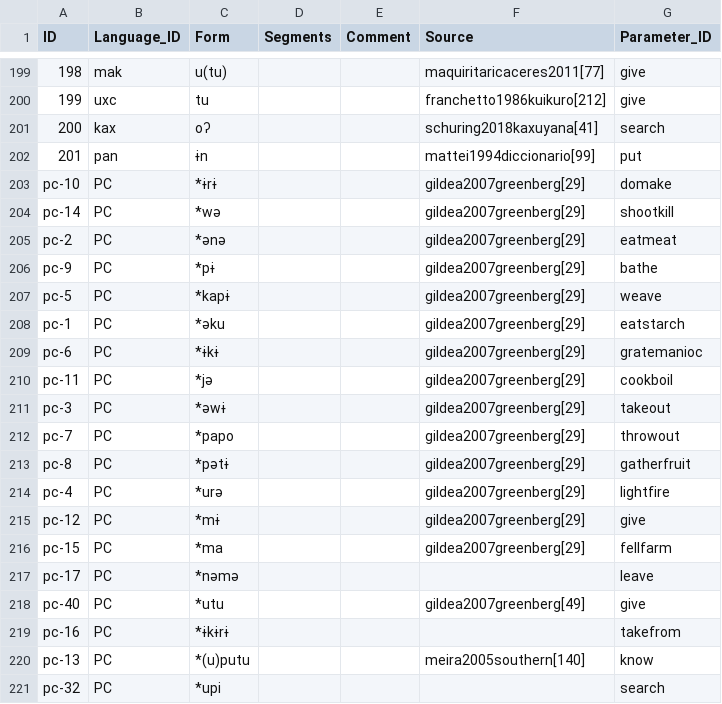
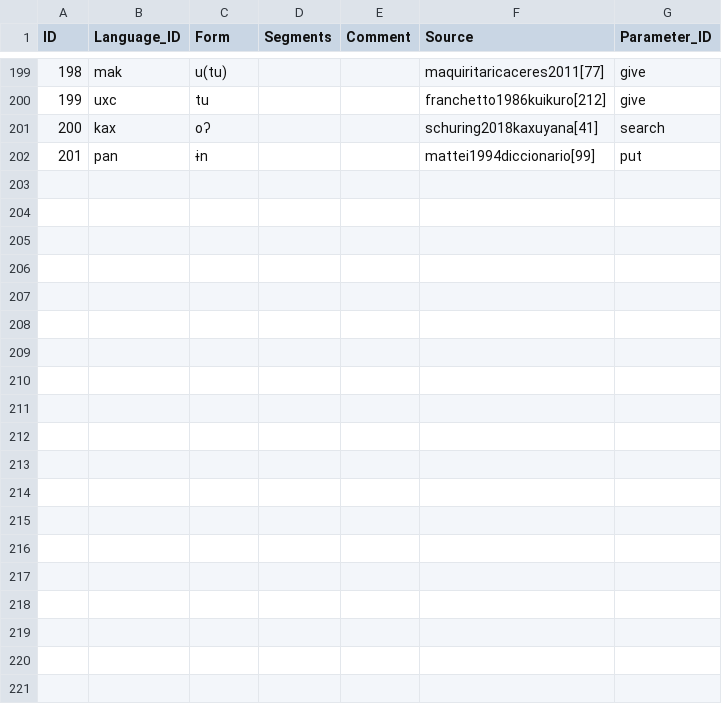
Before and after one commit to fmatter/cariban_tverbs, a CSV file: cldf/forms.csv, drawn as a sheet; only a part is shown, gaps mark what is left out; the diff covers the shown part only; the diff names each change by its address in the sheet, - before the commit and + after, or states it on an @@ line.

```diff
--- a/cldf/forms.csv
+++ b/cldf/forms.csv
-row 203: pc-10 | PC | *ɨrɨ |  |  | gildea2007greenberg[29] | domake
-row 204: pc-14 | PC | *wə |  |  | gildea2007greenberg[29] | shootkill
-row 205: pc-2 | PC | *ənə |  |  | gildea2007greenberg[29] | eatmeat
-row 206: pc-9 | PC | *pɨ |  |  | gildea2007greenberg[29] | bathe
-row 207: pc-5 | PC | *kapɨ |  |  | gildea2007greenberg[29] | weave
-row 208: pc-1 | PC | *əku |  |  | gildea2007greenberg[29] | eatstarch
-row 209: pc-6 | PC | *ɨkɨ |  |  | gildea2007greenberg[29] | gratemanioc
-row 210: pc-11 | PC | *jə |  |  | gildea2007greenberg[29] | cookboil
-row 211: pc-3 | PC | *əwɨ |  |  | gildea2007greenberg[29] | takeout
-row 212: pc-7 | PC | *papo |  |  | gildea2007greenberg[29] | throwout
-row 213: pc-8 | PC | *pətɨ |  |  | gildea2007greenberg[29] | gatherfruit
-row 214: pc-4 | PC | *urə |  |  | gildea2007greenberg[29] | lightfire
-row 215: pc-12 | PC | *mɨ |  |  | gildea2007greenberg[29] | give
-row 216: pc-15 | PC | *ma |  |  | gildea2007greenberg[29] | fellfarm
-row 217: pc-17 | PC | *nəmə |  |  |  | leave
-row 218: pc-40 | PC | *utu |  |  | gildea2007greenberg[49] | give
-row 219: pc-16 | PC | *ɨkɨrɨ |  |  |  | takefrom
-row 220: pc-13 | PC | *(u)putu |  |  | meira2005southern[140] | know
-row 221: pc-32 | PC | *upi |  |  |  | search
```
Also changed, not shown: 16 removed rows elsewhere in this file, cldf/cognates.csv, cldf/languages.csv, 5 other files.
